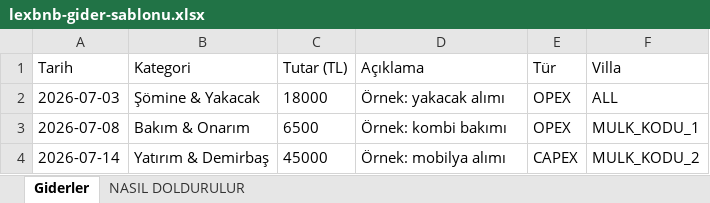
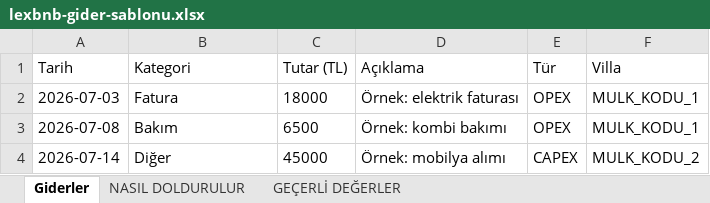
Before and after one commit to mhmtbztl/ute-kontrol, an Excel workbook: sablonlar/lexbnb-gider-sablonu.xlsx, sheet Giderler, drawn as a sheet; values as stored, in another font and other column widths than the file's, no borders; the diff names each change by its address in the sheet, - before the commit and + after, or states it on an @@ line.

```diff
--- a/sablonlar/lexbnb-gider-sablonu.xlsx (sheet Giderler)
+++ b/sablonlar/lexbnb-gider-sablonu.xlsx (sheet Giderler)
+sheet tab: GEÇERLİ DEĞERLER
-B2 (Kategori): Şömine & Yakacak
+B2 (Kategori): Fatura
-D2 (Açıklama): Örnek: yakacak alımı
+D2 (Açıklama): Örnek: elektrik faturası
-F2 (Villa): ALL
+F2 (Villa): MULK_KODU_1
-B3 (Kategori): Bakım & Onarım
+B3 (Kategori): Bakım
-B4 (Kategori): Yatırım & Demirbaş
+B4 (Kategori): Diğer
```
Also changed, not shown: sheet NASIL DOLDURULUR, sablonlar/lexbnb-rezervasyon-sablonu.xlsx, 12 other files.
